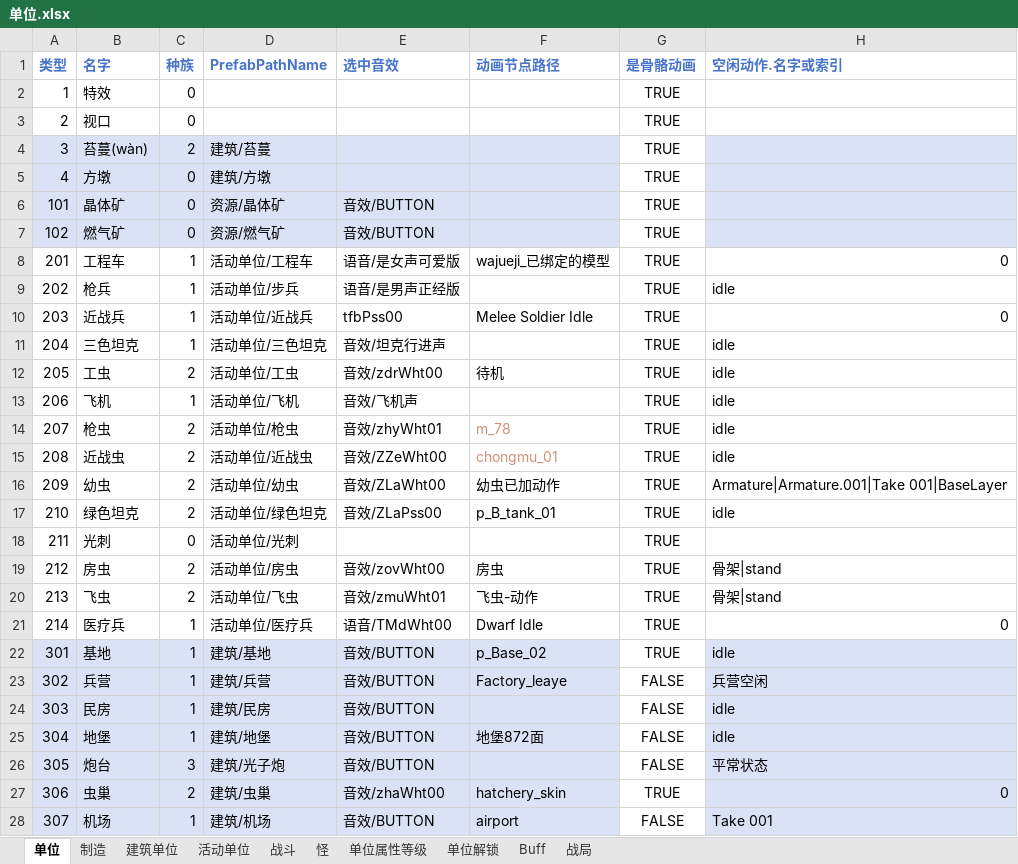
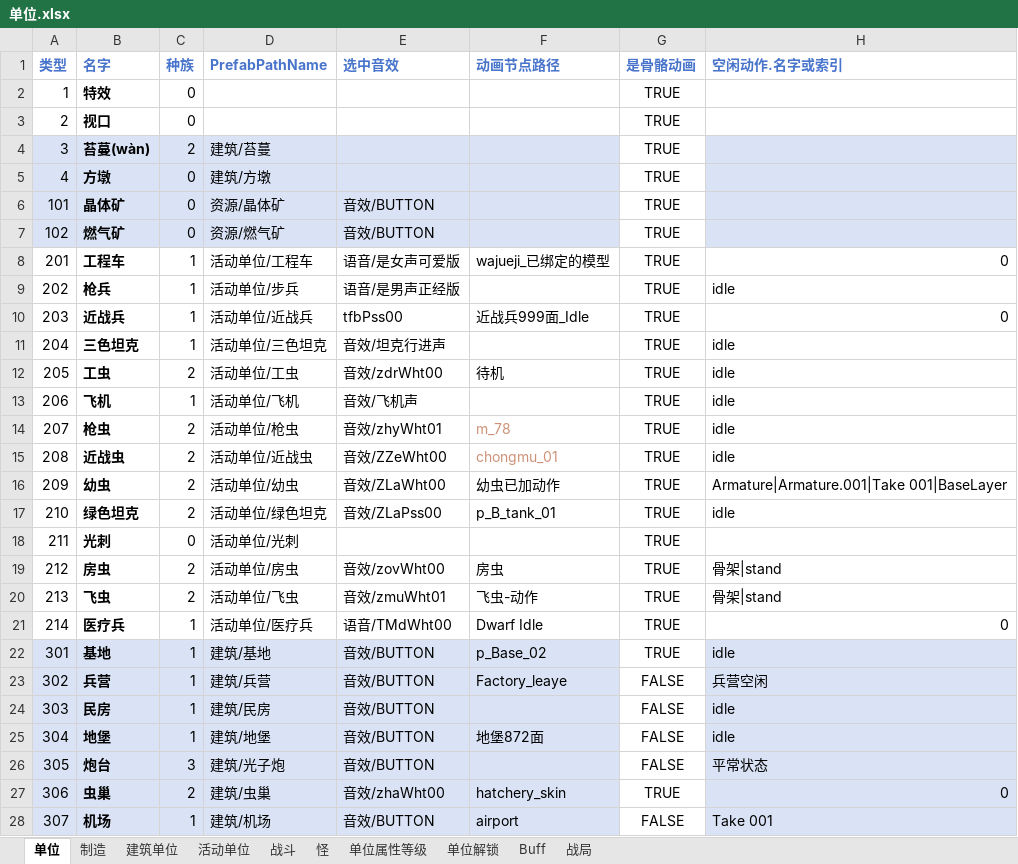
Before and after one commit to 544898458/Iocp20Coroutine, an Excel workbook: Iocp20Coroutine/表/单位.xlsx, sheet 单位, drawn as a sheet; only a part is shown; values as stored, in another font and other column widths than the file's, no borders; the diff covers the shown part only; the diff names each change by its address in the sheet, - before the commit and + after, or states it on an @@ line.

```diff
--- a/Iocp20Coroutine/表/单位.xlsx (sheet 单位)
+++ b/Iocp20Coroutine/表/单位.xlsx (sheet 单位)
-B2:B28 bold: off
+B2:B28 bold: on
-F10 (动画节点路径): Melee Soldier Idle
+F10 (动画节点路径): 近战兵999面_Idle
```
Also changed, not shown: cell formats elsewhere in this sheet, sheet 战斗, 10 other files.
